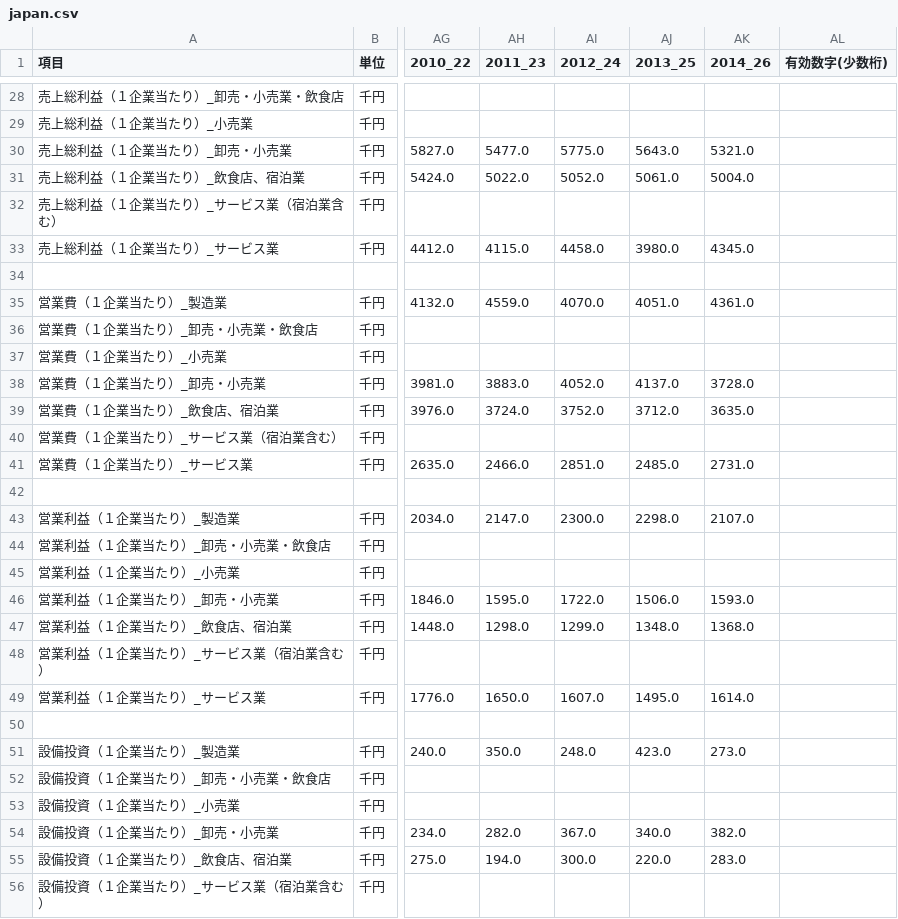
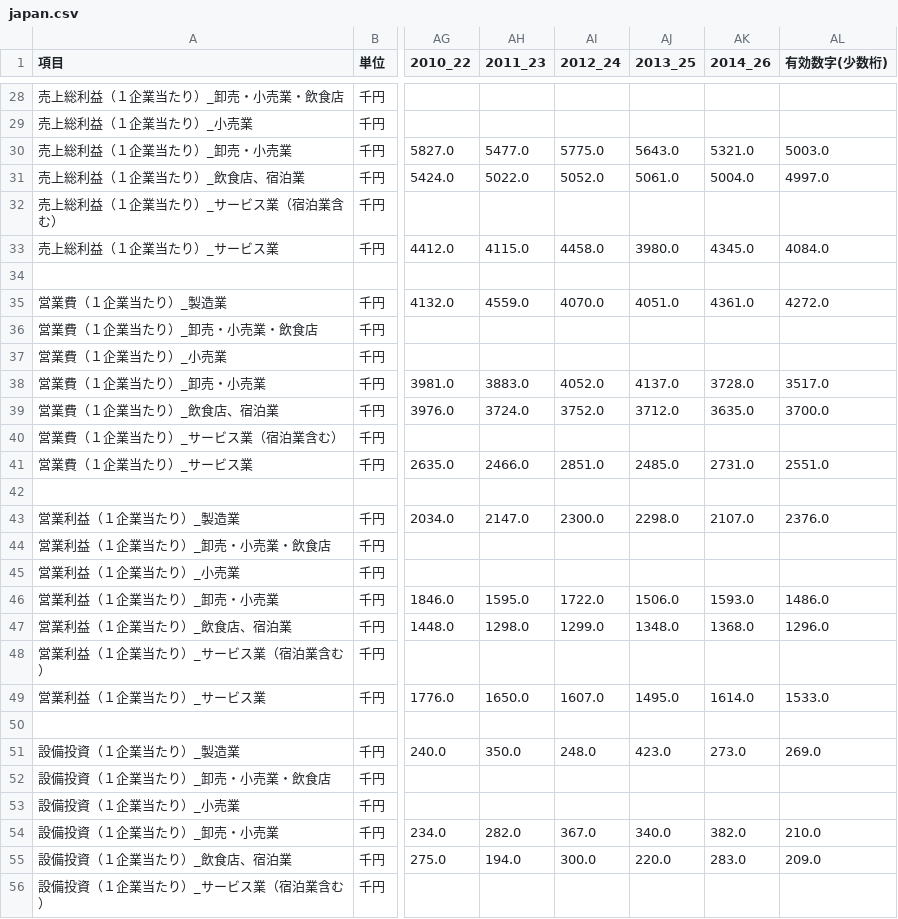
Before and after one commit to wakayama-pref-org/Long-term_time_series_Individual_companies_Economic_Research, a CSV file: csv/japan.csv, drawn as a sheet; only a part is shown, gaps mark what is left out; the diff covers the shown part only; the diff names each change by its address in the sheet, - before the commit and + after, or states it on an @@ line.

```diff
--- a/csv/japan.csv
+++ b/csv/japan.csv
-AL30 (有効数字(少数桁)): (empty)
+AL30 (有効数字(少数桁)): 5003.0
-AL31 (有効数字(少数桁)): (empty)
+AL31 (有効数字(少数桁)): 4997.0
-AL33 (有効数字(少数桁)): (empty)
+AL33 (有効数字(少数桁)): 4084.0
-AL35 (有効数字(少数桁)): (empty)
+AL35 (有効数字(少数桁)): 4272.0
-AL38 (有効数字(少数桁)): (empty)
+AL38 (有効数字(少数桁)): 3517.0
-AL39 (有効数字(少数桁)): (empty)
+AL39 (有効数字(少数桁)): 3700.0
-AL41 (有効数字(少数桁)): (empty)
+AL41 (有効数字(少数桁)): 2551.0
-AL43 (有効数字(少数桁)): (empty)
+AL43 (有効数字(少数桁)): 2376.0
-AL46 (有効数字(少数桁)): (empty)
+AL46 (有効数字(少数桁)): 1486.0
-AL47 (有効数字(少数桁)): (empty)
+AL47 (有効数字(少数桁)): 1296.0
-AL49 (有効数字(少数桁)): (empty)
+AL49 (有効数字(少数桁)): 1533.0
-AL51 (有効数字(少数桁)): (empty)
+AL51 (有効数字(少数桁)): 269.0
-AL54 (有効数字(少数桁)): (empty)
+AL54 (有効数字(少数桁)): 210.0
-AL55 (有効数字(少数桁)): (empty)
+AL55 (有効数字(少数桁)): 209.0
```
Also changed, not shown: 40 edited cells elsewhere in this file, csv/kinki.csv, 2 other files.
